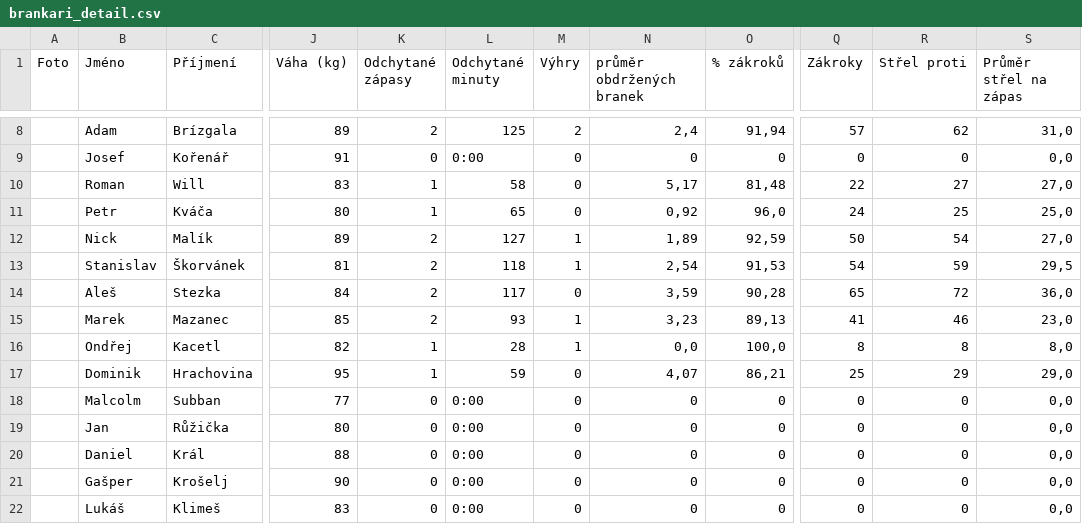
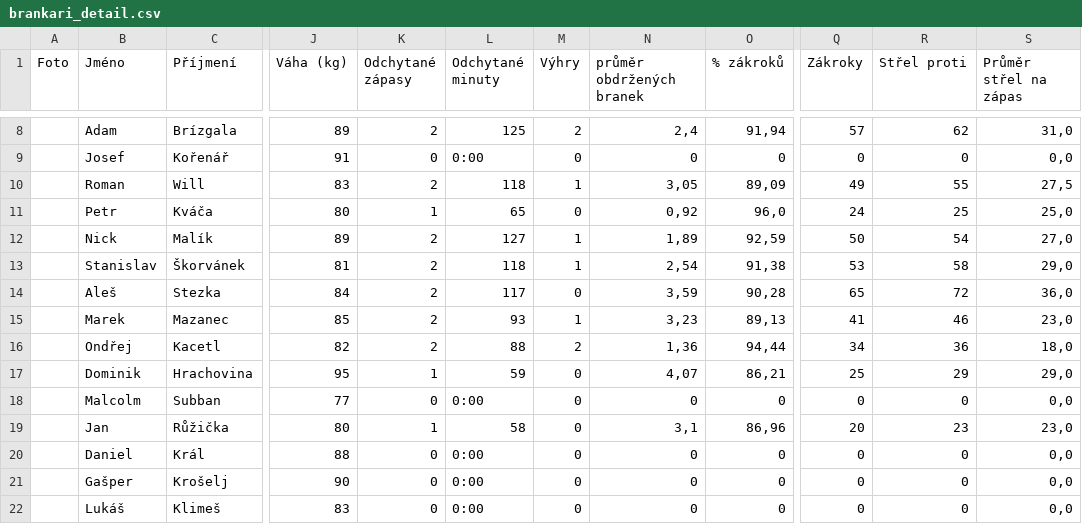
Before and after one commit to Adamos1511/ELH_IceStats, a CSV file: brankari_detail.csv, drawn as a sheet; only a part is shown, gaps mark what is left out; the diff covers the shown part only; the diff names each change by its address in the sheet, - before the commit and + after, or states it on an @@ line.

```diff
--- a/brankari_detail.csv
+++ b/brankari_detail.csv
-K10 (Odchytané zápasy): 1
+K10 (Odchytané zápasy): 2
-L10 (Odchytané minuty): 58
+L10 (Odchytané minuty): 118
-M10 (Výhry): 0
+M10 (Výhry): 1
-N10 (průměr obdržených branek): 5,17
+N10 (průměr obdržených branek): 3,05
-O10 (% zákroků): 81,48
+O10 (% zákroků): 89,09
-Q10 (Zákroky): 22
+Q10 (Zákroky): 49
-R10 (Střel proti): 27
+R10 (Střel proti): 55
-S10 (Průměr střel na zápas): 27,0
+S10 (Průměr střel na zápas): 27,5
-O13 (% zákroků): 91,53
+O13 (% zákroků): 91,38
-Q13 (Zákroky): 54
+Q13 (Zákroky): 53
-R13 (Střel proti): 59
+R13 (Střel proti): 58
-S13 (Průměr střel na zápas): 29,5
+S13 (Průměr střel na zápas): 29,0
-K16 (Odchytané zápasy): 1
+K16 (Odchytané zápasy): 2
-L16 (Odchytané minuty): 28
+L16 (Odchytané minuty): 88
-M16 (Výhry): 1
+M16 (Výhry): 2
-N16 (průměr obdržených branek): 0,0
+N16 (průměr obdržených branek): 1,36
-O16 (% zákroků): 100,0
+O16 (% zákroků): 94,44
-Q16 (Zákroky): 8
+Q16 (Zákroky): 34
-R16 (Střel proti): 8
+R16 (Střel proti): 36
-S16 (Průměr střel na zápas): 8,0
+S16 (Průměr střel na zápas): 18,0
-K19 (Odchytané zápasy): 0
+K19 (Odchytané zápasy): 1
-L19 (Odchytané minuty): 0:00
+L19 (Odchytané minuty): 58
-N19 (průměr obdržených branek): 0
+N19 (průměr obdržených branek): 3,1
-O19 (% zákroků): 0
+O19 (% zákroků): 86,96
-Q19 (Zákroky): 0
+Q19 (Zákroky): 20
-R19 (Střel proti): 0
+R19 (Střel proti): 23
-S19 (Průměr střel na zápas): 0,0
+S19 (Průměr střel na zápas): 23,0
```
Also changed, not shown: 6 edited cells elsewhere in this file, TabulkaELH.csv, hraci_detail.csv.
